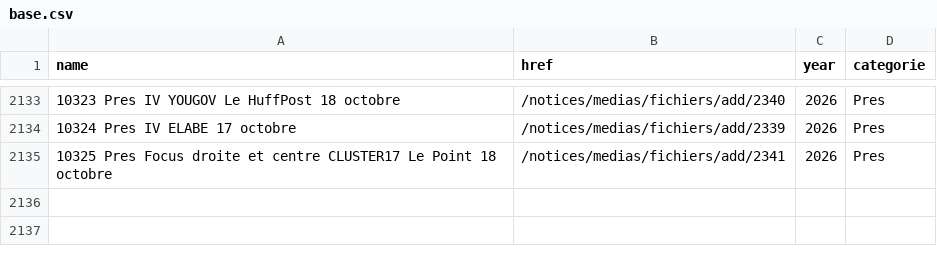
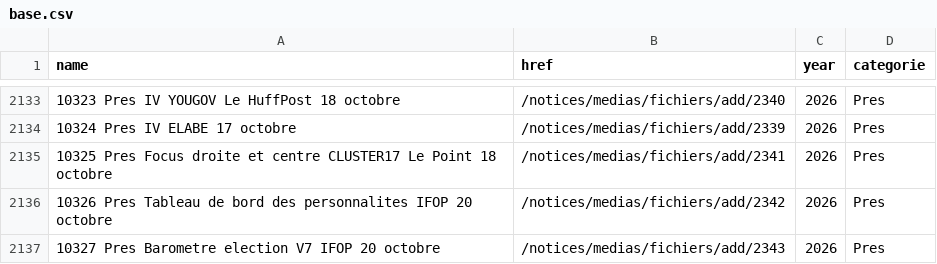
Before and after one commit to Ipuch/sondages-commission-index, a CSV file: base.csv, drawn as a sheet; only a part is shown, gaps mark what is left out.

```diff
--- a/base.csv
+++ b/base.csv
@@ -2135 +2135,3 @@ name,href,year,categorie
 10325 Pres Focus droite et centre CLUSTER17 Le Point 18 octobre,/notices/medias/fichiers/add/2341,2026,Pres
+10326 Pres Tableau de bord des personnalites IFOP 20 octobre,/notices/medias/fichiers/add/2342,2026,Pres
+10327 Pres Barometre election V7 IFOP 20 octobre,/notices/medias/fichiers/add/2343,2026,Pres
```
Also changed, not shown: files.csv, notices_catalog.csv, 4 other files.
